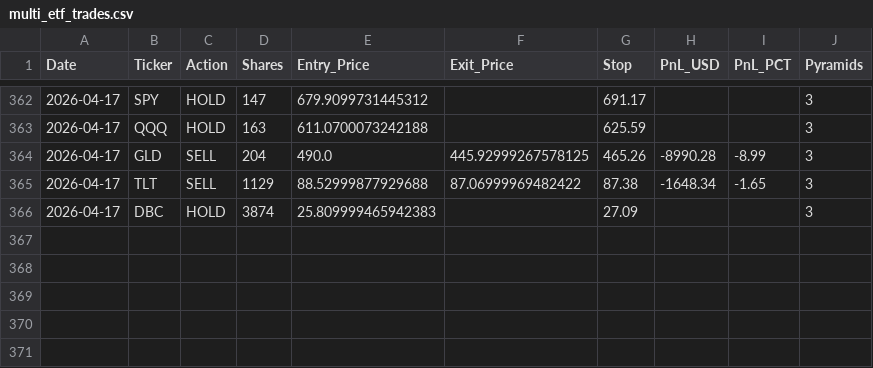
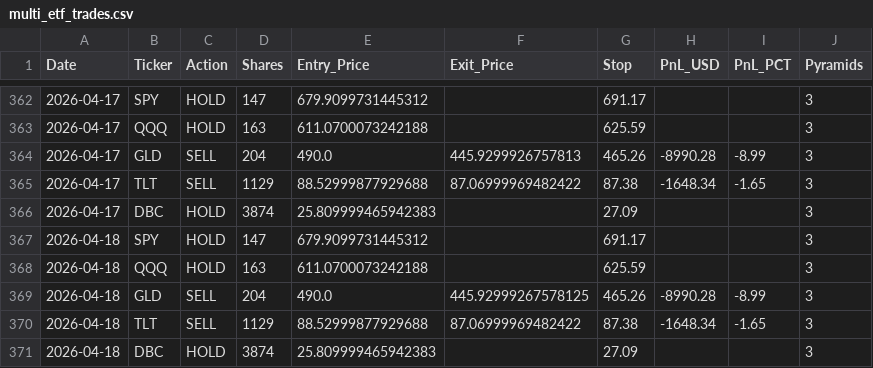
Before and after one commit to pollcerny-sudo/multi-etf-live-signals, a CSV file: multi_etf_trades.csv, drawn as a sheet; only a part is shown, gaps mark what is left out.

```diff
--- a/multi_etf_trades.csv
+++ b/multi_etf_trades.csv
@@ -363,4 +363,9 @@ Date,Ticker,Action,Shares,Entry_Price,Exit_Price,Stop,PnL_USD,PnL_PCT,Pyramids
 2026-04-17,QQQ,HOLD,163,611.0700073242188,,625.59,,,3
-2026-04-17,GLD,SELL,204,490.0,445.92999267578125,465.26,-8990.28,-8.99,3
+2026-04-17,GLD,SELL,204,490.0,445.9299926757813,465.26,-8990.28,-8.99,3
 2026-04-17,TLT,SELL,1129,88.52999877929688,87.06999969482422,87.38,-1648.34,-1.65,3
 2026-04-17,DBC,HOLD,3874,25.809999465942383,,27.09,,,3
+2026-04-18,SPY,HOLD,147,679.9099731445312,,691.17,,,3
+2026-04-18,QQQ,HOLD,163,611.0700073242188,,625.59,,,3
+2026-04-18,GLD,SELL,204,490.0,445.92999267578125,465.26,-8990.28,-8.99,3
+2026-04-18,TLT,SELL,1129,88.52999877929688,87.06999969482422,87.38,-1648.34,-1.65,3
+2026-04-18,DBC,HOLD,3874,25.809999465942383,,27.09,,,3
```
